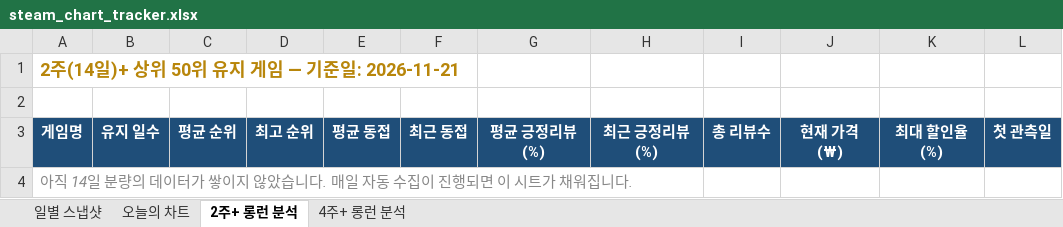
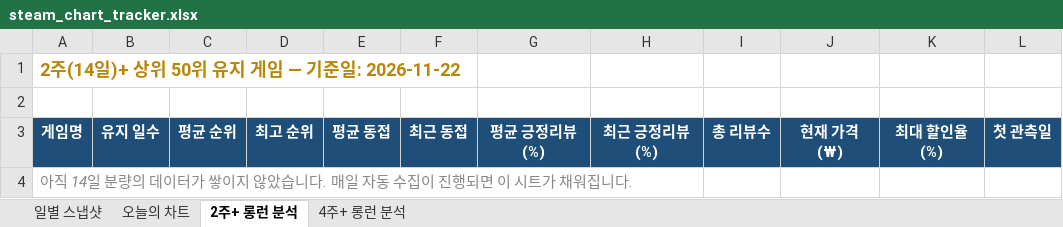
Before and after one commit to yunahro0513/steam-tracker, an Excel workbook: steam_chart_tracker.xlsx, sheet 2주+ 롱런 분석, drawn as a sheet; only a part is shown; values as stored, in another font and other column widths than the file's, no borders; the diff names each change by its address in the sheet, - before the commit and + after, or states it on an @@ line.

```diff
--- a/steam_chart_tracker.xlsx (sheet 2주+ 롱런 분석)
+++ b/steam_chart_tracker.xlsx (sheet 2주+ 롱런 분석)
-A1: 2주(14일)+ 상위 50위 유지 게임 — 기준일: 2026-11-21
+A1: 2주(14일)+ 상위 50위 유지 게임 — 기준일: 2026-11-22
```
Also changed, not shown: sheet 일별 스냅샷, sheet 오늘의 차트, sheet 4주+ 롱런 분석, 1 other file.
